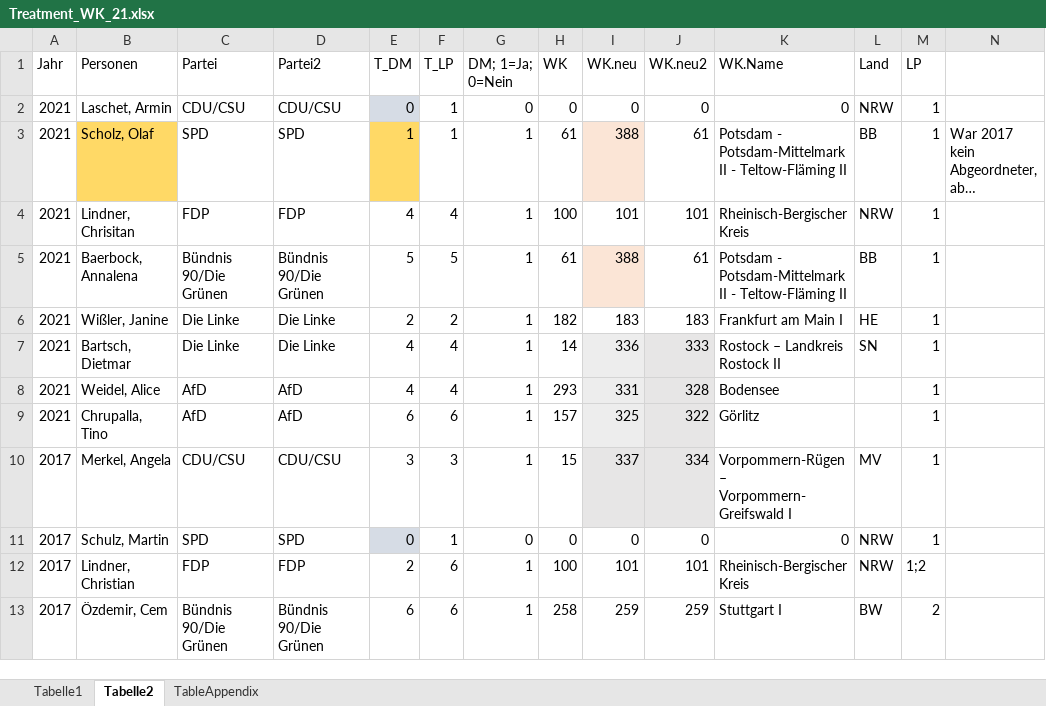
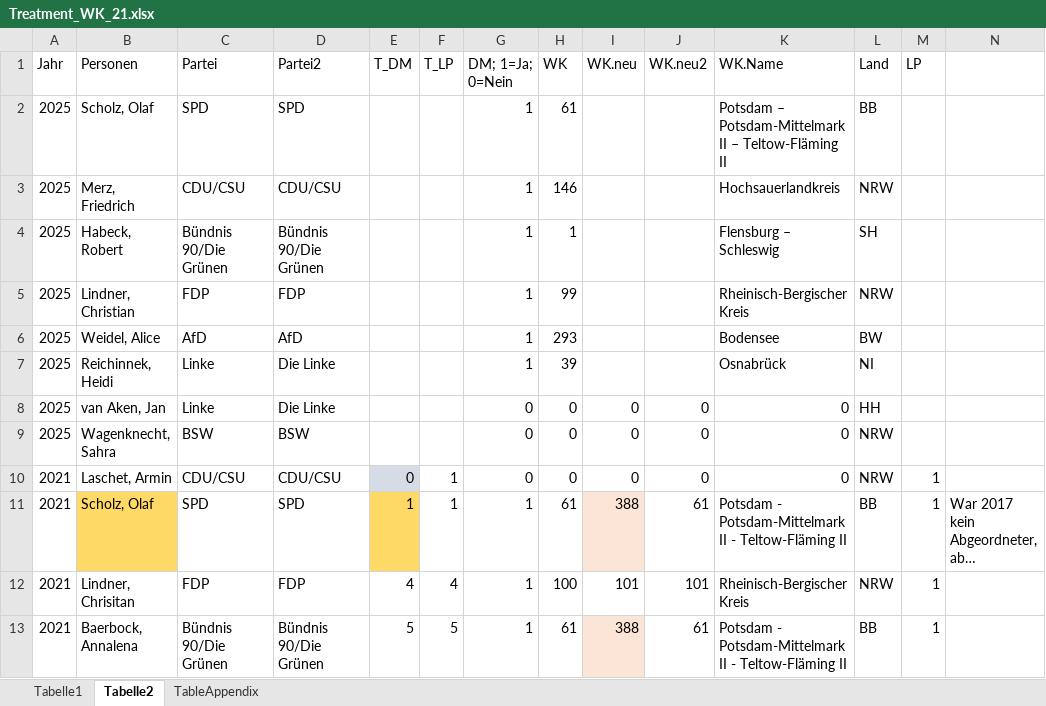
Before and after one commit to AnLeWe/B.A.-Spitzenkandidaten, an Excel workbook: Data/Treatment_WK_21.xlsx, sheet Tabelle2, drawn as a sheet; only a part is shown; the shorter side is filled out with more unchanged rows; long unchanged cells end in …; values as stored, in another font and other column widths than the file's, no borders; rows hold the shown columns only; the diff names each change by its address in the sheet, - before the commit and + after, or states it on an @@ line.

Commit message:
Update: WK_21,xlsx added the candidates of 2025.

```diff
--- a/Data/Treatment_WK_21.xlsx (sheet Tabelle2)
+++ b/Data/Treatment_WK_21.xlsx (sheet Tabelle2)
+row 2: 2025 | Scholz, Olaf | SPD | SPD |  |  | 1 | 61 |  |  | Potsdam – Potsdam-Mittelmark II – Teltow-Fläming II | BB
+row 3: 2025 | Merz, Friedrich | CDU/CSU | CDU/CSU |  |  | 1 | 146 |  |  | Hochsauerlandkreis | NRW
+row 4: 2025 | Habeck, Robert | Bündnis 90/Die Grünen | Bündnis 90/Die Grünen |  |  | 1 | 1 |  |  | Flensburg – Schleswig | SH
+row 5: 2025 | Lindner, Christian | FDP | FDP |  |  | 1 | 99 |  |  | Rheinisch-Bergischer Kreis | NRW
+row 6: 2025 | Weidel, Alice | AfD | AfD |  |  | 1 | 293 |  |  | Bodensee | BW
+row 7: 2025 | Reichinnek, Heidi | Linke | Die Linke |  |  | 1 | 39 |  |  | Osnabrück | NI
+row 8: 2025 | van Aken, Jan | Linke | Die Linke |  |  | 0 | 0 | 0 | 0 | 0 | HH
+row 9: 2025 | Wagenknecht, Sahra | BSW | BSW |  |  | 0 | 0 | 0 | 0 | 0 | NRW
```
